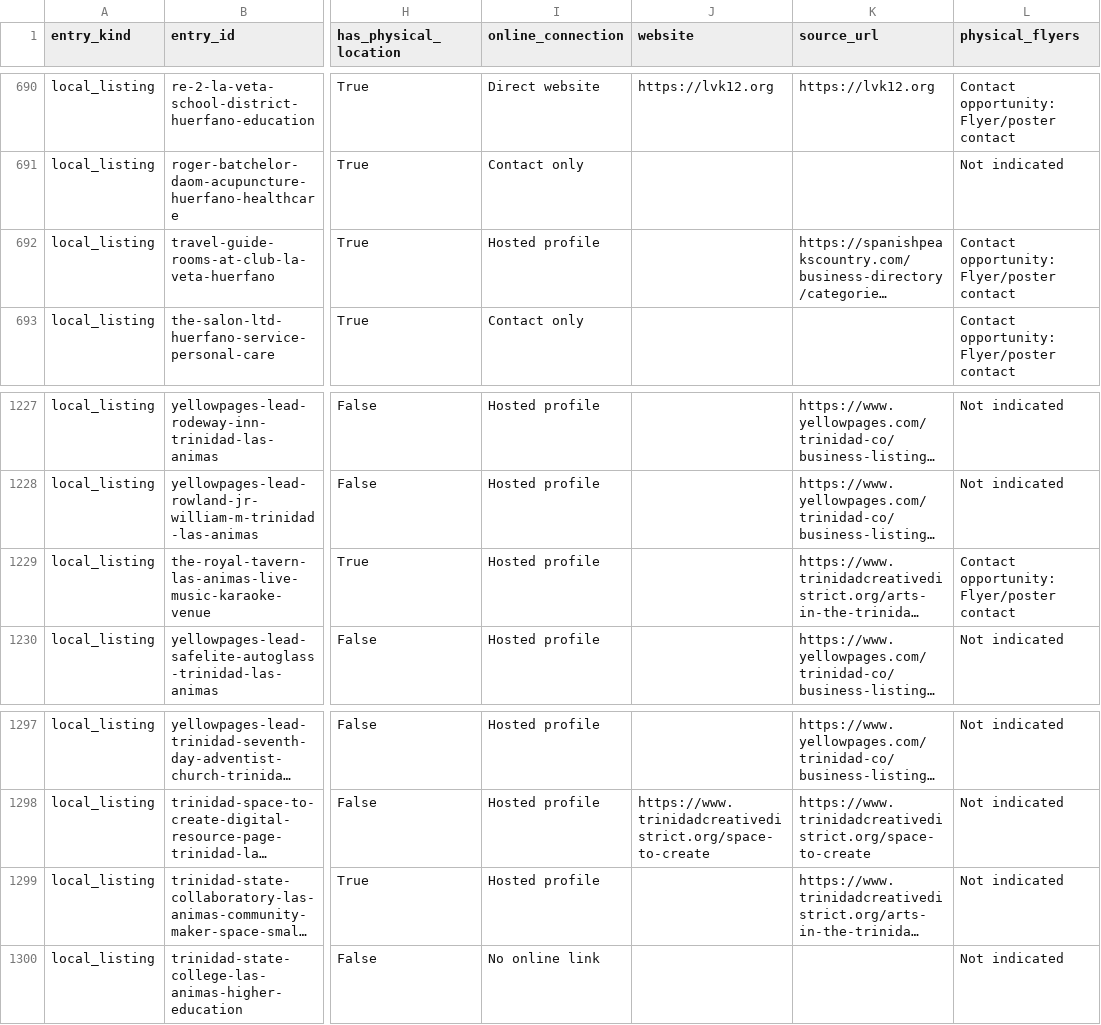
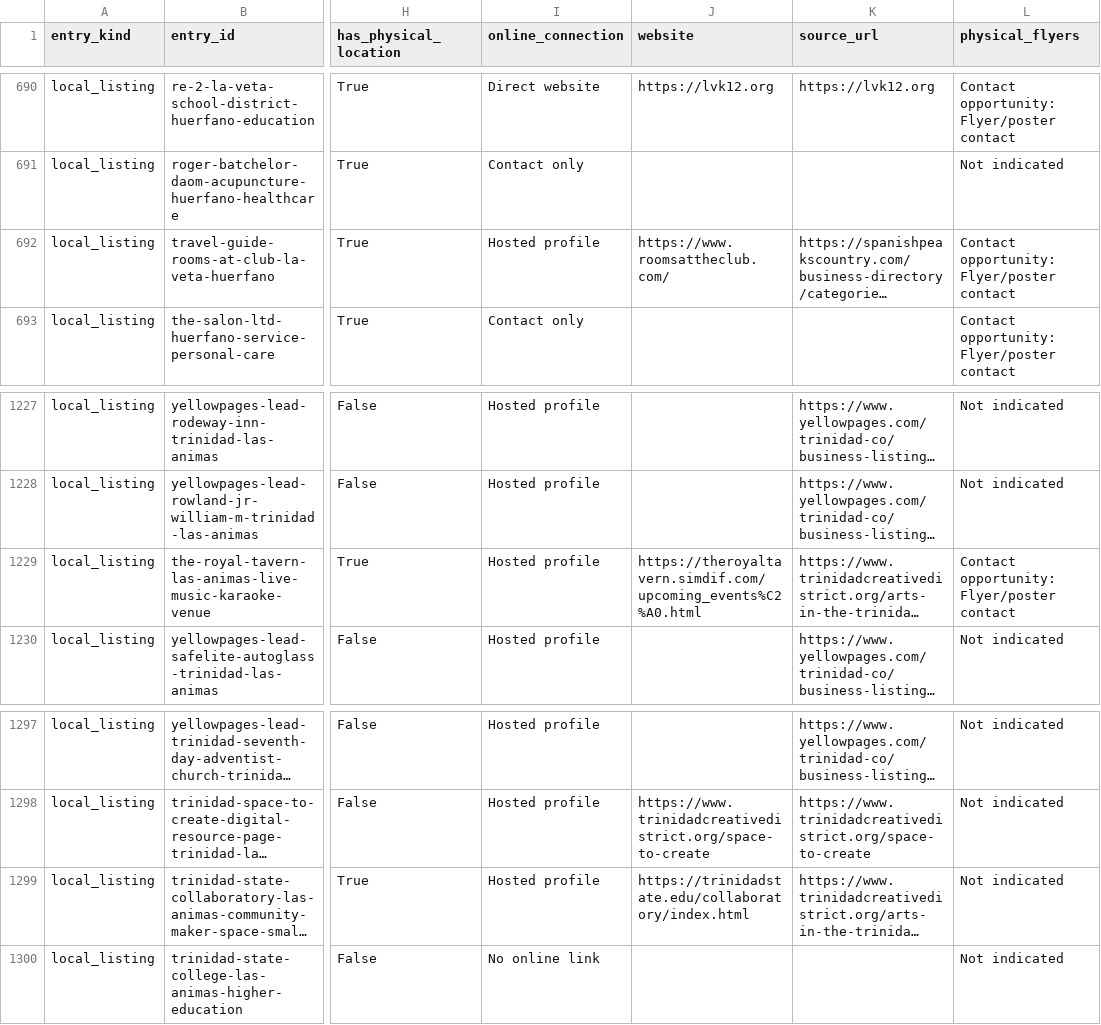
Before and after one commit to nikoibanez/Tri-County-Regional-Marketing-Guide-New-Mexico-Colorado, a CSV file: review/directory-outreach/directory-outreach-latest.csv, drawn as a sheet; only a part is shown, gaps mark what is left out; long unchanged cells end in …; the diff covers the shown part only; the diff names each change by its address in the sheet, - before the commit and + after, or states it on an @@ line.

```diff
--- a/review/directory-outreach/directory-outreach-latest.csv
+++ b/review/directory-outreach/directory-outreach-latest.csv
-J692 (website): (empty)
+J692 (website): https://www.roomsattheclub.com/
-J1229 (website): (empty)
+J1229 (website): https://theroyaltavern.simdif.com/upcoming_events%C2%A0.html
-J1299 (website): (empty)
+J1299 (website): https://trinidadstate.edu/collaboratory/index.html
```
Also changed, not shown: 10 edited cells elsewhere in this file, review/directory-connectivity/directory-connectivity-latest.csv, 29 other files.
